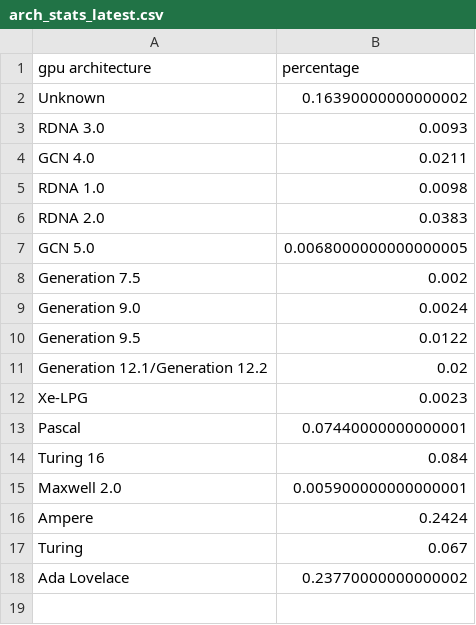
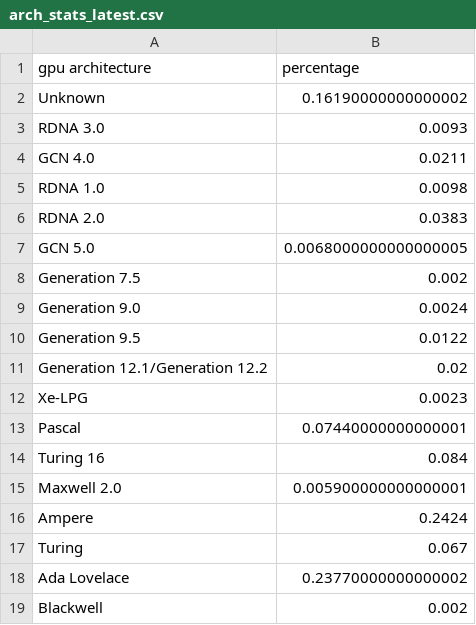
Before and after one commit to Devaniti/SteamHWSurveyGPUArchStats, a CSV file: arch_stats_latest.csv, drawn as a sheet.

```diff
--- a/arch_stats_latest.csv
+++ b/arch_stats_latest.csv
@@ -1,3 +1,3 @@
 gpu architecture,percentage
-Unknown,0.16390000000000002
+Unknown,0.16190000000000002
 RDNA 3.0,0.0093
@@ -18 +18,2 @@ Turing,0.067
 Ada Lovelace,0.23770000000000002
+Blackwell,0.002
```
Also changed, not shown: arch_mapping.csv, arch_stats.csv, 2 other files.
